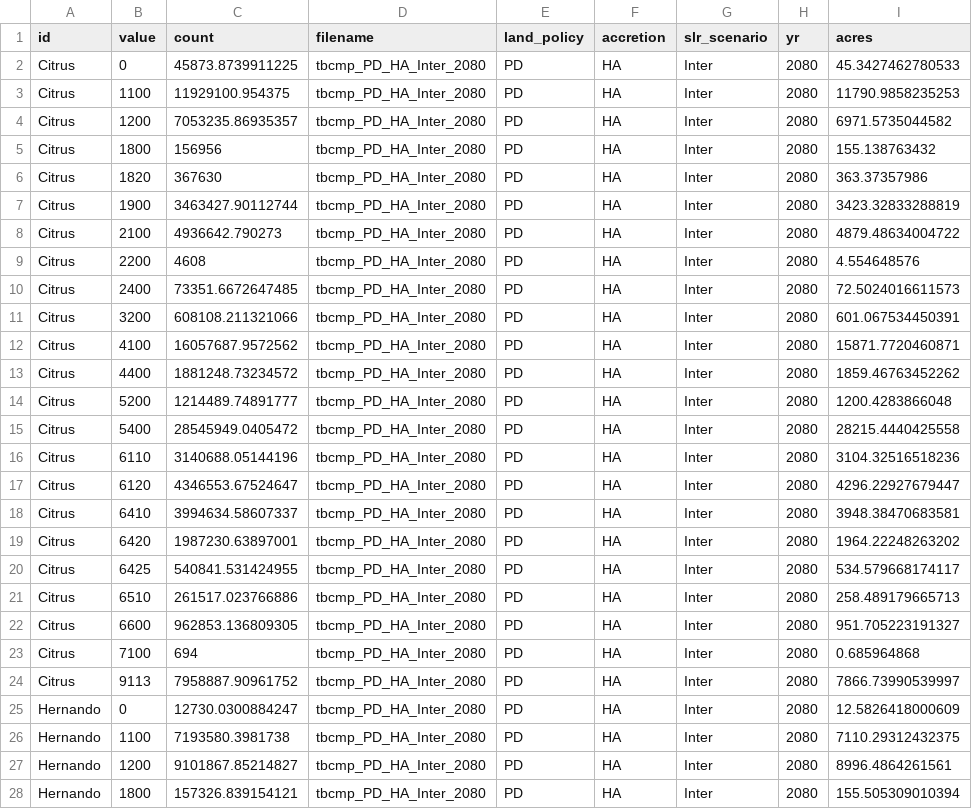
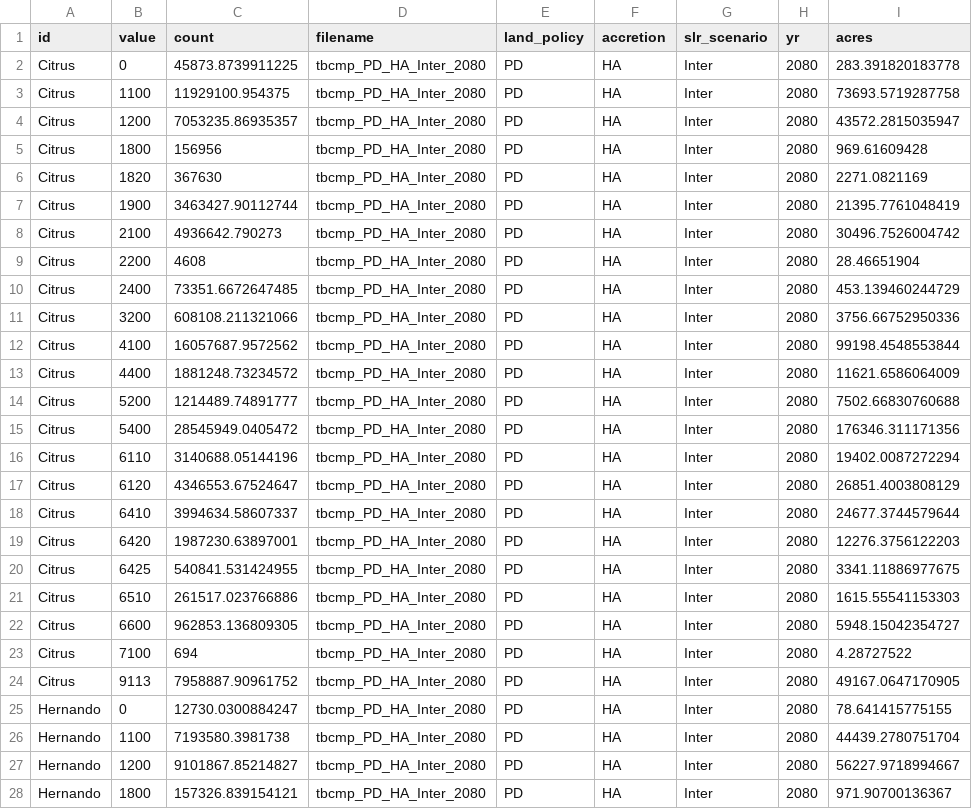
Before and after one commit to tbep-tech/tbcmp-analyze, a CSV file: data/output/tbcmp_PD_HA_Inter_2080_county_summary.csv, drawn as a sheet; only a part is shown; the diff covers the shown part only.

```diff
--- a/data/output/tbcmp_PD_HA_Inter_2080_county_summary.csv
+++ b/data/output/tbcmp_PD_HA_Inter_2080_county_summary.csv
@@ -1,28 +1,28 @@
 "id","value","count","filename","land_policy","accretion","slr_scenario","yr","acres"
-"Citrus",0,45873.8739911225,"tbcmp_PD_HA_Inter_2080","PD","HA","Inter","2080",45.3427462780533
-"Citrus",1100,11929100.954375,"tbcmp_PD_HA_Inter_2080","PD","HA","Inter","2080",11790.9858235253
-"Citrus",1200,7053235.86935357,"tbcmp_PD_HA_Inter_2080","PD","HA","Inter","2080",6971.5735044582
-"Citrus",1800,156956,"tbcmp_PD_HA_Inter_2080","PD","HA","Inter","2080",155.138763432
-"Citrus",1820,367630,"tbcmp_PD_HA_Inter_2080","PD","HA","Inter","2080",363.37357986
-"Citrus",1900,3463427.90112744,"tbcmp_PD_HA_Inter_2080","PD","HA","Inter","2080",3423.32833288819
-"Citrus",2100,4936642.790273,"tbcmp_PD_HA_Inter_2080","PD","HA","Inter","2080",4879.48634004722
-"Citrus",2200,4608,"tbcmp_PD_HA_Inter_2080","PD","HA","Inter","2080",4.554648576
-"Citrus",2400,73351.6672647485,"tbcmp_PD_HA_Inter_2080","PD","HA","Inter","2080",72.5024016611573
-"Citrus",3200,608108.211321066,"tbcmp_PD_HA_Inter_2080","PD","HA","Inter","2080",601.067534450391
-"Citrus",4100,16057687.9572562,"tbcmp_PD_HA_Inter_2080","PD","HA","Inter","2080",15871.7720460871
-"Citrus",4400,1881248.73234572,"tbcmp_PD_HA_Inter_2080","PD","HA","Inter","2080",1859.46763452262
-"Citrus",5200,1214489.74891777,"tbcmp_PD_HA_Inter_2080","PD","HA","Inter","2080",1200.4283866048
-"Citrus",5400,28545949.0405472,"tbcmp_PD_HA_Inter_2080","PD","HA","Inter","2080",28215.4440425558
-"Citrus",6110,3140688.05144196,"tbcmp_PD_HA_Inter_2080","PD","HA","Inter","2080",3104.32516518236
-"Citrus",6120,4346553.67524647,"tbcmp_PD_HA_Inter_2080","PD","HA","Inter","2080",4296.22927679447
-"Citrus",6410,3994634.58607337,"tbcmp_PD_HA_Inter_2080","PD","HA","Inter","2080",3948.38470683581
-"Citrus",6420,1987230.63897001,"tbcmp_PD_HA_Inter_2080","PD","HA","Inter","2080",1964.22248263202
-"Citrus",6425,540841.531424955,"tbcmp_PD_HA_Inter_2080","PD","HA","Inter","2080",534.579668174117
-"Citrus",6510,261517.023766886,"tbcmp_PD_HA_Inter_2080","PD","HA","Inter","2080",258.489179665713
-"Citrus",6600,962853.136809305,"tbcmp_PD_HA_Inter_2080","PD","HA","Inter","2080",951.705223191327
-"Citrus",7100,694,"tbcmp_PD_HA_Inter_2080","PD","HA","Inter","2080",0.685964868
-"Citrus",9113,7958887.90961752,"tbcmp_PD_HA_Inter_2080","PD","HA","Inter","2080",7866.73990539997
-"Hernando",0,12730.0300884247,"tbcmp_PD_HA_Inter_2080","PD","HA","Inter","2080",12.5826418000609
-"Hernando",1100,7193580.3981738,"tbcmp_PD_HA_Inter_2080","PD","HA","Inter","2080",7110.29312432375
-"Hernando",1200,9101867.85214827,"tbcmp_PD_HA_Inter_2080","PD","HA","Inter","2080",8996.4864261561
-"Hernando",1800,157326.839154121,"tbcmp_PD_HA_Inter_2080","PD","HA","Inter","2080",155.505309010394
+"Citrus",0,45873.8739911225,"tbcmp_PD_HA_Inter_2080","PD","HA","Inter","2080",283.391820183778
+"Citrus",1100,11929100.954375,"tbcmp_PD_HA_Inter_2080","PD","HA","Inter","2080",73693.5719287758
+"Citrus",1200,7053235.86935357,"tbcmp_PD_HA_Inter_2080","PD","HA","Inter","2080",43572.2815035947
+"Citrus",1800,156956,"tbcmp_PD_HA_Inter_2080","PD","HA","Inter","2080",969.61609428
+"Citrus",1820,367630,"tbcmp_PD_HA_Inter_2080","PD","HA","Inter","2080",2271.0821169
+"Citrus",1900,3463427.90112744,"tbcmp_PD_HA_Inter_2080","PD","HA","Inter","2080",21395.7761048419
+"Citrus",2100,4936642.790273,"tbcmp_PD_HA_Inter_2080","PD","HA","Inter","2080",30496.7526004742
+"Citrus",2200,4608,"tbcmp_PD_HA_Inter_2080","PD","HA","Inter","2080",28.46651904
+"Citrus",2400,73351.6672647485,"tbcmp_PD_HA_Inter_2080","PD","HA","Inter","2080",453.139460244729
+"Citrus",3200,608108.211321066,"tbcmp_PD_HA_Inter_2080","PD","HA","Inter","2080",3756.66752950336
+"Citrus",4100,16057687.9572562,"tbcmp_PD_HA_Inter_2080","PD","HA","Inter","2080",99198.4548553844
+"Citrus",4400,1881248.73234572,"tbcmp_PD_HA_Inter_2080","PD","HA","Inter","2080",11621.6586064009
+"Citrus",5200,1214489.74891777,"tbcmp_PD_HA_Inter_2080","PD","HA","Inter","2080",7502.66830760688
+"Citrus",5400,28545949.0405472,"tbcmp_PD_HA_Inter_2080","PD","HA","Inter","2080",176346.311171356
+"Citrus",6110,3140688.05144196,"tbcmp_PD_HA_Inter_2080","PD","HA","Inter","2080",19402.0087272294
+"Citrus",6120,4346553.67524647,"tbcmp_PD_HA_Inter_2080","PD","HA","Inter","2080",26851.4003808129
+"Citrus",6410,3994634.58607337,"tbcmp_PD_HA_Inter_2080","PD","HA","Inter","2080",24677.3744579644
+"Citrus",6420,1987230.63897001,"tbcmp_PD_HA_Inter_2080","PD","HA","Inter","2080",12276.3756122203
+"Citrus",6425,540841.531424955,"tbcmp_PD_HA_Inter_2080","PD","HA","Inter","2080",3341.11886977675
+"Citrus",6510,261517.023766886,"tbcmp_PD_HA_Inter_2080","PD","HA","Inter","2080",1615.55541153303
+"Citrus",6600,962853.136809305,"tbcmp_PD_HA_Inter_2080","PD","HA","Inter","2080",5948.15042354727
+"Citrus",7100,694,"tbcmp_PD_HA_Inter_2080","PD","HA","Inter","2080",4.28727522
+"Citrus",9113,7958887.90961752,"tbcmp_PD_HA_Inter_2080","PD","HA","Inter","2080",49167.0647170905
+"Hernando",0,12730.0300884247,"tbcmp_PD_HA_Inter_2080","PD","HA","Inter","2080",78.641415775155
+"Hernando",1100,7193580.3981738,"tbcmp_PD_HA_Inter_2080","PD","HA","Inter","2080",44439.2780751704
+"Hernando",1200,9101867.85214827,"tbcmp_PD_HA_Inter_2080","PD","HA","Inter","2080",56227.9718994667
+"Hernando",1800,157326.839154121,"tbcmp_PD_HA_Inter_2080","PD","HA","Inter","2080",971.90700136367
```
Also changed, not shown: 137 edited cells elsewhere in this file, data/output/tbcmp_AM_HA_IntHi_2080_county_summary.csv, data/output/tbcmp_PD_HA_IntHi_2080_county_summary.csv, 35 other files.
